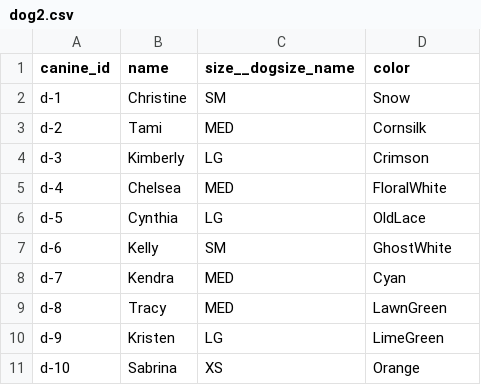
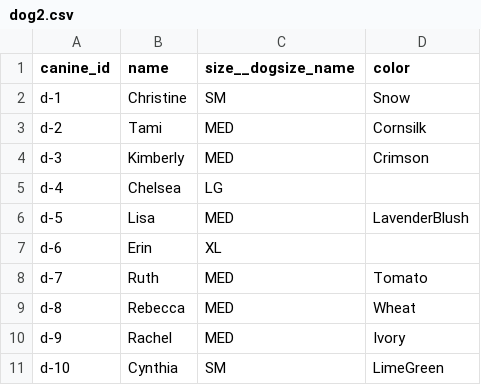
Before and after one commit to sscu-budapest/datazimmer, a CSV file: dogshow/artifacts/data/dog2.csv, drawn as a sheet.

```diff
--- a/dogshow/artifacts/data/dog2.csv
+++ b/dogshow/artifacts/data/dog2.csv
@@ -3,9 +3,9 @@ d-1,Christine,SM,Snow
 d-2,Tami,MED,Cornsilk
-d-3,Kimberly,LG,Crimson
-d-4,Chelsea,MED,FloralWhite
-d-5,Cynthia,LG,OldLace
-d-6,Kelly,SM,GhostWhite
-d-7,Kendra,MED,Cyan
-d-8,Tracy,MED,LawnGreen
-d-9,Kristen,LG,LimeGreen
-d-10,Sabrina,XS,Orange
+d-3,Kimberly,MED,Crimson
+d-4,Chelsea,LG,
+d-5,Lisa,MED,LavenderBlush
+d-6,Erin,XL,
+d-7,Ruth,MED,Tomato
+d-8,Rebecca,MED,Wheat
+d-9,Rachel,MED,Ivory
+d-10,Cynthia,SM,LimeGreen
```
Also changed, not shown: dogshow/artifacts/data/comp.csv, dogshow/artifacts/data/dog.csv, 9 other files.
